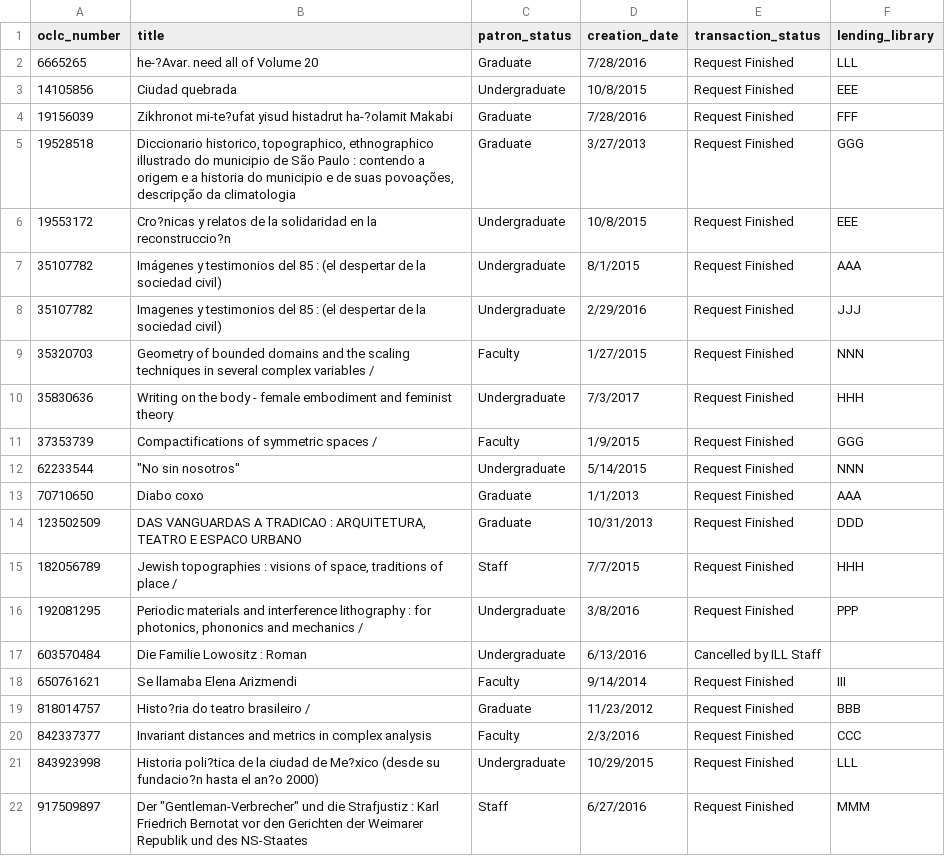
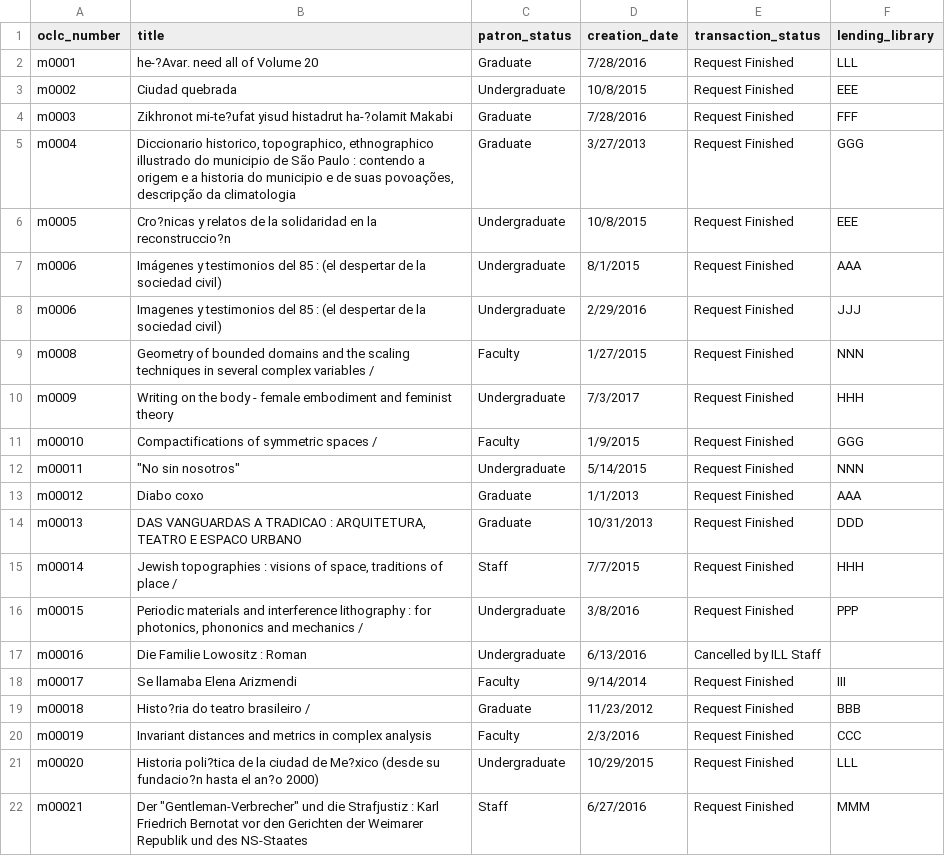
Before and after one commit to austinfsmith/LACC, a CSV file: Python Scripts/ILL Scripts/test_input.csv, drawn as a sheet.

Commit message:
Dummy data set

```diff
--- a/Python Scripts/ILL Scripts/test_input.csv
+++ b/Python Scripts/ILL Scripts/test_input.csv
@@ -1,22 +1,22 @@
 oclc_number,title,patron_status,creation_date,transaction_status,lending_library
-6665265,he-?Avar. need all of Volume 20,Graduate,7/28/2016,Request Finished,LLL
-14105856,Ciudad quebrada,Undergraduate,10/8/2015,Request Finished,EEE
-19156039,Zikhronot mi-te?ufat yisud histadrut ha-?olamit Makabi,Graduate,7/28/2016,Request Finished,FFF
-19528518,"Diccionario historico, topographico, ethnographico illustrado do municipio de São Paulo : contendo a origem e a historia do municipio e de suas povoações, descripção da climatologia",Graduate,3/27/2013,Request Finished,GGG
-19553172,Cro?nicas y relatos de la solidaridad en la reconstruccio?n,Undergraduate,10/8/2015,Request Finished,EEE
-35107782,Imágenes y testimonios del 85 : (el despertar de la sociedad civil),Undergraduate,8/1/2015,Request Finished,AAA
-35107782,Imagenes y testimonios del 85 : (el despertar de la sociedad civil),Undergraduate,2/29/2016,Request Finished,JJJ
-35320703,Geometry of bounded domains and the scaling techniques in several complex variables /,Faculty,1/27/2015,Request Finished,NNN
-35830636,Writing on the body - female embodiment and feminist theory,Undergraduate,7/3/2017,Request Finished,HHH
-37353739,Compactifications of symmetric spaces /,Faculty,1/9/2015,Request Finished,GGG
-62233544,"""No sin nosotros""",Undergraduate,5/14/2015,Request Finished,NNN
-70710650,Diabo coxo,Graduate,1/1/2013,Request Finished,AAA
-123502509,"DAS VANGUARDAS A TRADICAO : ARQUITETURA, TEATRO E ESPACO URBANO",Graduate,10/31/2013,Request Finished,DDD
-182056789,"Jewish topographies : visions of space, traditions of place /",Staff,7/7/2015,Request Finished,HHH
-192081295,"Periodic materials and interference lithography : for photonics, phononics and mechanics /",Undergraduate,3/8/2016,Request Finished,PPP
-603570484,Die Familie Lowositz : Roman,Undergraduate,6/13/2016,Cancelled by ILL Staff,
-650761621,Se llamaba Elena Arizmendi,Faculty,9/14/2014,Request Finished,III
-818014757,Histo?ria do teatro brasileiro /,Graduate,11/23/2012,Request Finished,BBB
-842337377,Invariant distances and metrics in complex analysis,Faculty,2/3/2016,Request Finished,CCC
-843923998,Historia poli?tica de la ciudad de Me?xico (desde su fundacio?n hasta el an?o 2000),Undergraduate,10/29/2015,Request Finished,LLL
-917509897,"Der ""Gentleman-Verbrecher"" und die Strafjustiz : Karl Friedrich Bernotat vor den Gerichten der Weimarer Republik und des NS-Staates",Staff,6/27/2016,Request Finished,MMM
+m0001,he-?Avar. need all of Volume 20,Graduate,7/28/2016,Request Finished,LLL
+m0002,Ciudad quebrada,Undergraduate,10/8/2015,Request Finished,EEE
+m0003,Zikhronot mi-te?ufat yisud histadrut ha-?olamit Makabi,Graduate,7/28/2016,Request Finished,FFF
+m0004,"Diccionario historico, topographico, ethnographico illustrado do municipio de São Paulo : contendo a origem e a historia do municipio e de suas povoações, descripção da climatologia",Graduate,3/27/2013,Request Finished,GGG
+m0005,Cro?nicas y relatos de la solidaridad en la reconstruccio?n,Undergraduate,10/8/2015,Request Finished,EEE
+m0006,Imágenes y testimonios del 85 : (el despertar de la sociedad civil),Undergraduate,8/1/2015,Request Finished,AAA
+m0006,Imagenes y testimonios del 85 : (el despertar de la sociedad civil),Undergraduate,2/29/2016,Request Finished,JJJ
+m0008,Geometry of bounded domains and the scaling techniques in several complex variables /,Faculty,1/27/2015,Request Finished,NNN
+m0009,Writing on the body - female embodiment and feminist theory,Undergraduate,7/3/2017,Request Finished,HHH
+m00010,Compactifications of symmetric spaces /,Faculty,1/9/2015,Request Finished,GGG
+m00011,"""No sin nosotros""",Undergraduate,5/14/2015,Request Finished,NNN
+m00012,Diabo coxo,Graduate,1/1/2013,Request Finished,AAA
+m00013,"DAS VANGUARDAS A TRADICAO : ARQUITETURA, TEATRO E ESPACO URBANO",Graduate,10/31/2013,Request Finished,DDD
+m00014,"Jewish topographies : visions of space, traditions of place /",Staff,7/7/2015,Request Finished,HHH
+m00015,"Periodic materials and interference lithography : for photonics, phononics and mechanics /",Undergraduate,3/8/2016,Request Finished,PPP
+m00016,Die Familie Lowositz : Roman,Undergraduate,6/13/2016,Cancelled by ILL Staff,
+m00017,Se llamaba Elena Arizmendi,Faculty,9/14/2014,Request Finished,III
+m00018,Histo?ria do teatro brasileiro /,Graduate,11/23/2012,Request Finished,BBB
+m00019,Invariant distances and metrics in complex analysis,Faculty,2/3/2016,Request Finished,CCC
+m00020,Historia poli?tica de la ciudad de Me?xico (desde su fundacio?n hasta el an?o 2000),Undergraduate,10/29/2015,Request Finished,LLL
+m00021,"Der ""Gentleman-Verbrecher"" und die Strafjustiz : Karl Friedrich Bernotat vor den Gerichten der Weimarer Republik und des NS-Staates",Staff,6/27/2016,Request Finished,MMM
```
Also changed, not shown: Python Scripts/ILL Scripts/lang_detect_output.csv, Python Scripts/ILL Scripts/marc_record_output.csv, 20 other files.
